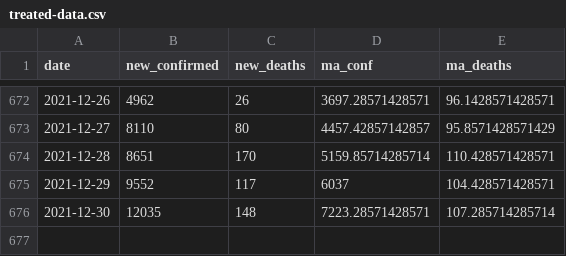
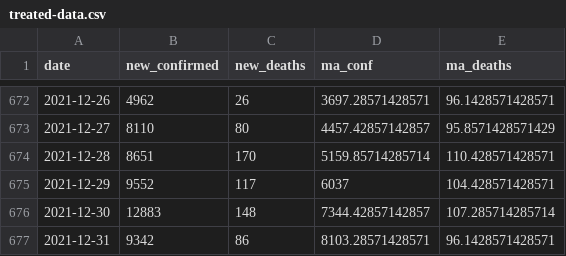
Before and after one commit to ramongss/COVID19-AutoReports, a CSV file: data/treated-data.csv, drawn as a sheet; only a part is shown, gaps mark what is left out.

```diff
--- a/data/treated-data.csv
+++ b/data/treated-data.csv
@@ -675,2 +675,3 @@
 2021-12-29,9552,117,6037,104.428571428571
-2021-12-30,12035,148,7223.28571428571,107.285714285714
+2021-12-30,12883,148,7344.42857142857,107.285714285714
+2021-12-31,9342,86,8103.28571428571,96.1428571428571
```
Also changed, not shown: 3 other files.
